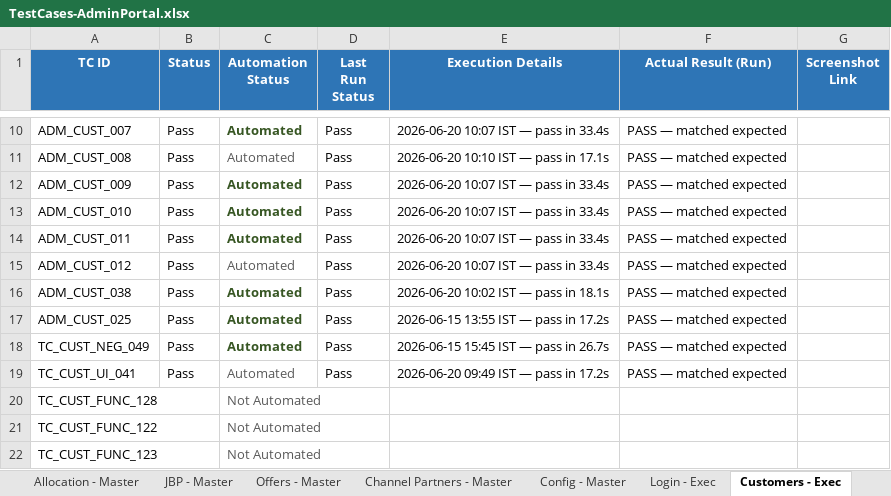
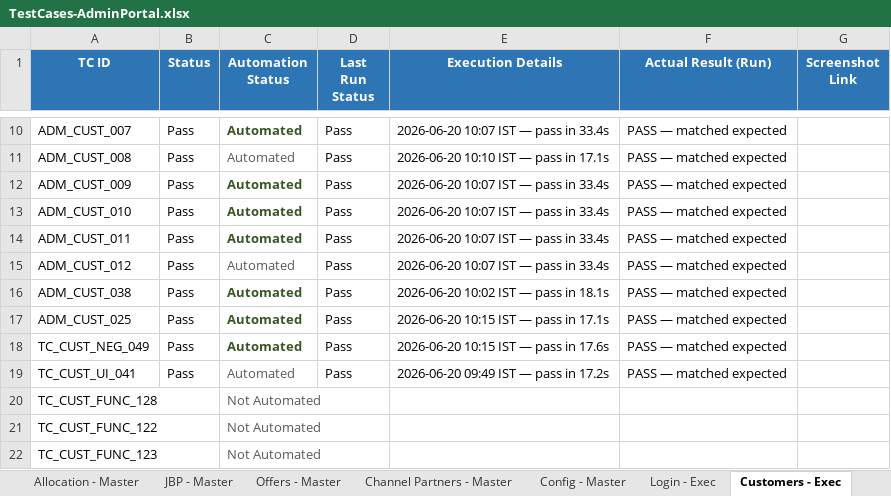
Before and after one commit to Anjalijha2/AI-Automation-hoabl, an Excel workbook: manual-qa-repository/07-execution/TestCases-AdminPortal.xlsx, sheet Customers - Exec, drawn as a sheet; only a part is shown, gaps mark what is left out; values as stored, in another font and other column widths than the file's, no borders; the diff names each change by its address in the sheet, - before the commit and + after, or states it on an @@ line.

```diff
--- a/manual-qa-repository/07-execution/TestCases-AdminPortal.xlsx (sheet Customers - Exec)
+++ b/manual-qa-repository/07-execution/TestCases-AdminPortal.xlsx (sheet Customers - Exec)
-E17 (Execution Details): 2026-06-15 13:55 IST — pass in 17.2s
+E17 (Execution Details): 2026-06-20 10:15 IST — pass in 17.1s
-E18 (Execution Details): 2026-06-15 15:45 IST — pass in 26.7s
+E18 (Execution Details): 2026-06-20 10:15 IST — pass in 17.6s
```
Also changed, not shown: 2 other files.
